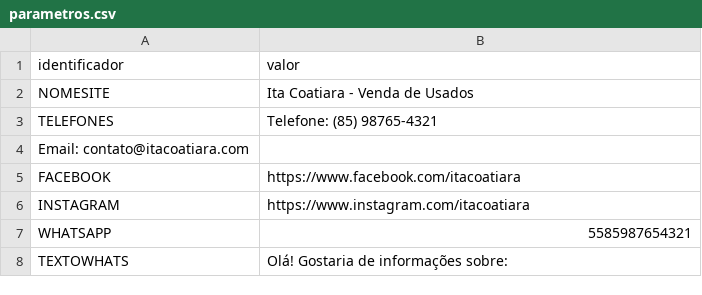
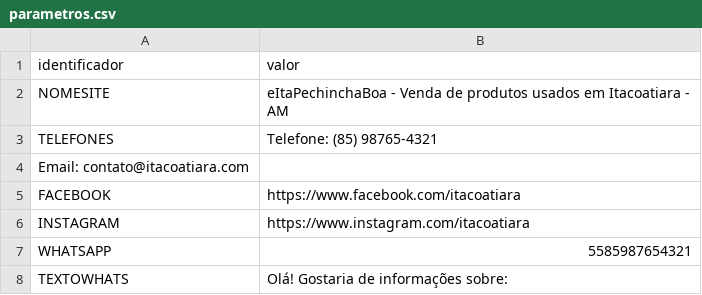
Before and after one commit to padovani-prof/itavendas-git, a CSV file: data/parametros.csv, drawn as a sheet.

Commit message:
Update NOMESITE value in parametros.csv

```diff
--- a/data/parametros.csv
+++ b/data/parametros.csv
@@ -1,3 +1,3 @@
 identificador,valor
-NOMESITE,Ita Coatiara - Venda de Usados
+NOMESITE,eItaPechinchaBoa - Venda de produtos usados em Itacoatiara - AM
 TELEFONES,Telefone: (85) 98765-4321
```
